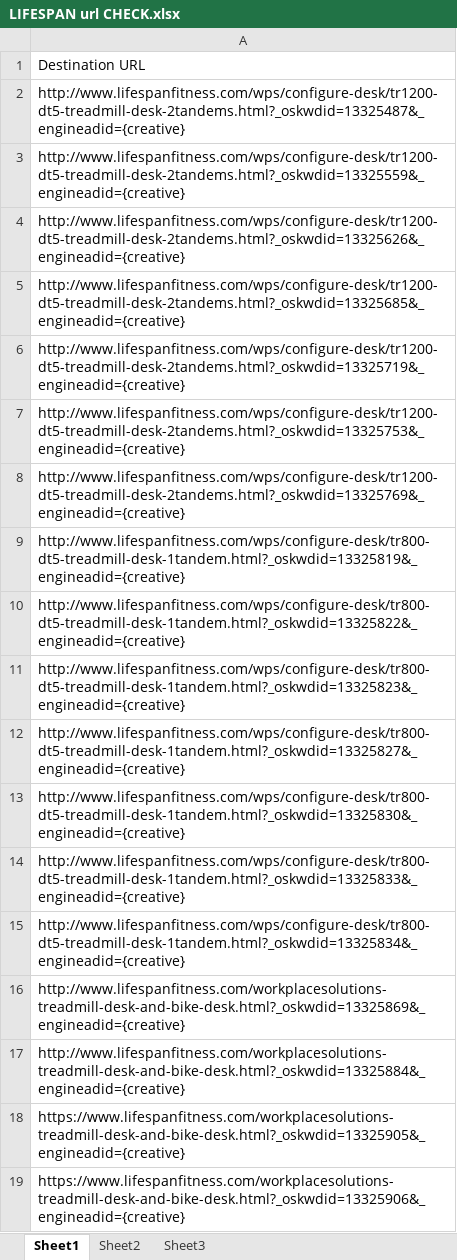
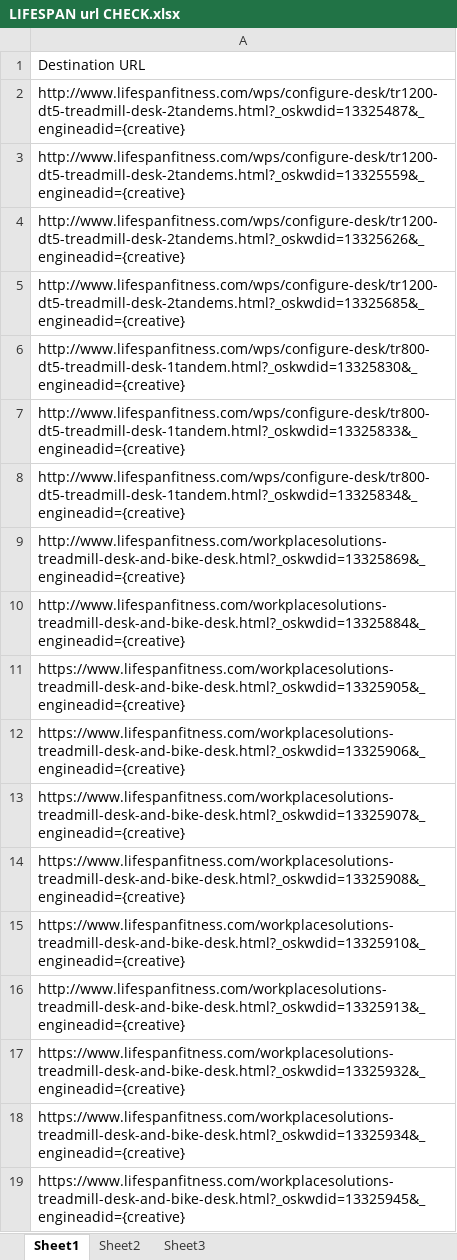
Before and after one commit to onebrady/test, an Excel workbook: LIFESPAN url CHECK.xlsx, sheet Sheet1, drawn as a sheet; only a part is shown; the shorter side is filled out with more unchanged rows; values as stored, in another font and other column widths than the file's, no borders; the diff names each change by its address in the sheet, - before the commit and + after, or states it on an @@ line.

Commit message:
just deleted some shit

```diff
--- a/LIFESPAN url CHECK.xlsx (sheet Sheet1)
+++ b/LIFESPAN url CHECK.xlsx (sheet Sheet1)
-row 6: http://www.lifespanfitness.com/wps/configure-desk/tr1200-dt5-treadmill-desk-2tandems.html?_oskwdid=13325719&_engineadid={creative}
-row 7: http://www.lifespanfitness.com/wps/configure-desk/tr1200-dt5-treadmill-desk-2tandems.html?_oskwdid=13325753&_engineadid={creative}
-row 8: http://www.lifespanfitness.com/wps/configure-desk/tr1200-dt5-treadmill-desk-2tandems.html?_oskwdid=13325769&_engineadid={creative}
-row 9: http://www.lifespanfitness.com/wps/configure-desk/tr800-dt5-treadmill-desk-1tandem.html?_oskwdid=13325819&_engineadid={creative}
-row 10: http://www.lifespanfitness.com/wps/configure-desk/tr800-dt5-treadmill-desk-1tandem.html?_oskwdid=13325822&_engineadid={creative}
-row 11: http://www.lifespanfitness.com/wps/configure-desk/tr800-dt5-treadmill-desk-1tandem.html?_oskwdid=13325823&_engineadid={creative}
-row 12: http://www.lifespanfitness.com/wps/configure-desk/tr800-dt5-treadmill-desk-1tandem.html?_oskwdid=13325827&_engineadid={creative}
```
